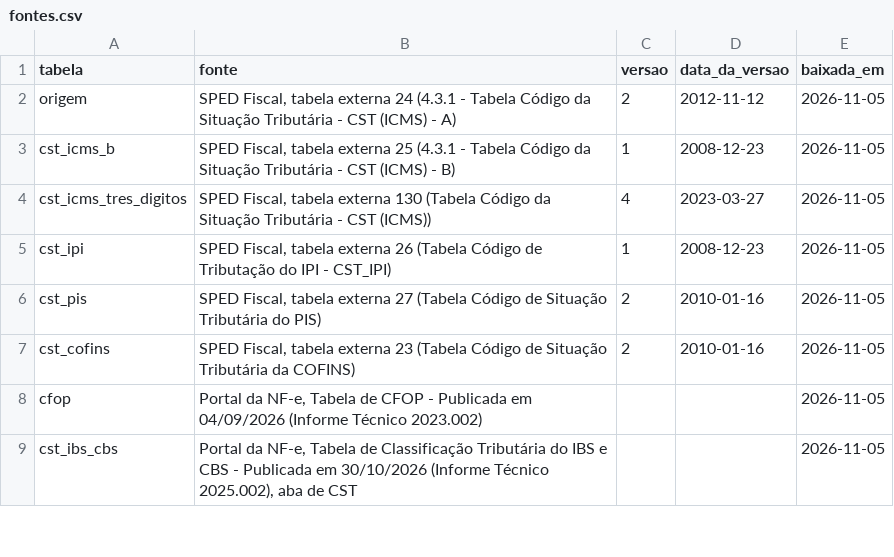
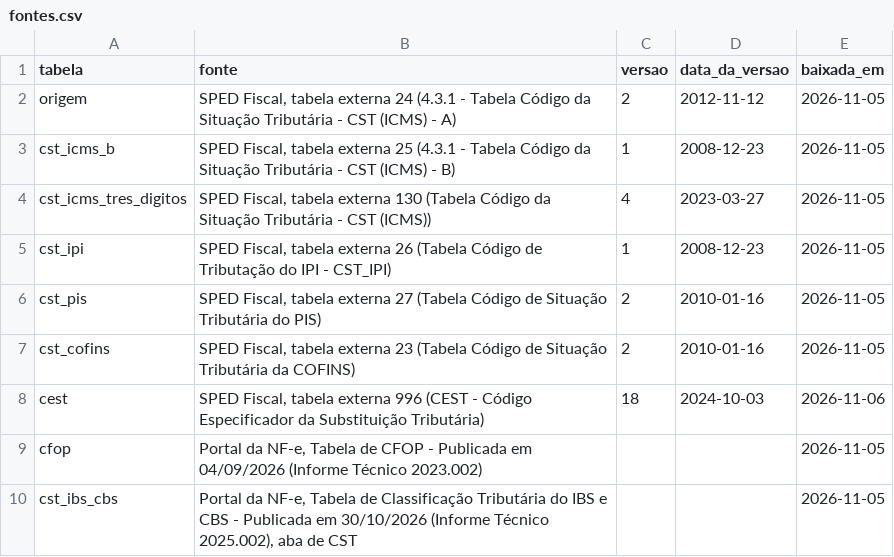
Before and after one commit to biuspoly/RNFe, a CSV file: inst/extdata/tabelas/fontes.csv, drawn as a sheet; only a part is shown.

Commit message:
tabelas: o CEST pela tabela 996 do SPED, e a revisao final da NFS-e de prefeitura
O CEST (antes adiado): tabela_fiscal("cest") pela tabela externa 996 do SPED (versao 18, 03/10/2024), com a
vigencia de cada codigo, e cest_descricao ao lado do CEST de cada item do nfe_ler(). Descricoes ate 31/08/2023;
depois o SPED so manda conferir o Convenio ICMS 142/18, e e esse o texto que vem.

Revisao independente do leitor de prefeitura, cada achado conferido no schema ou no manual:
- cancelamento da ABRASF pela presenca do NfseCancelamento no CompNfse, com a data onde estiver;
- substituida antes de cancelada quando o CompNfse traz os dois;
- datas so no formato ISO, e a competencia em AAAAMM (Modelo Conceitual 1.00) vira o dia 1o; outro formato fica
  NA em vez de parar a leitura;
- CodigoServico de Sao Paulo em codigo_tributacao_municipio; item_lista_servico (LC 116) so da ABRASF;
- incentivador_cultural (ABRASF 1.00) e incentivo_fiscal (ABRASF 2) separados;
- ISS retido de Sao Paulo com 0 e 1 (xs:boolean); opcao pelo Simples pelo schema TiposNFe_v02 (o 6, DAMSP);
- municipio da prestacao tambem pelo cLocPrestacao; a Assinatura de Sao Paulo fora dos campos;
- aliquota_percentual nas ABRASF 2.02, 2.03 e 2.04 (os tres manuais dizem percentual) e NA nas outras;
- a mensagem de quem le uma NF-e com outro leitor nao diz mais "sem o infNFe";
- documentacao do CEST (cest_descricao no nfe_ler e a versao certa em tabela_fiscal).

Acervo de novo: 1.921 NFS-e em 23,5 s; contra o Fiscal, tudo igual menos uma nota substituida (o Fiscal da como
cancelada). (usuario: 'ja va fazendo logo tudo e so fale quando finalizar e tiver tudo ok')

```diff
--- a/inst/extdata/tabelas/fontes.csv
+++ b/inst/extdata/tabelas/fontes.csv
@@ -7,2 +7,3 @@
 "cst_cofins","SPED Fiscal, tabela externa 23 (Tabela Código de Situação Tributária da COFINS)","2","2010-01-16","2026-11-05"
+"cest","SPED Fiscal, tabela externa 996 (CEST - Código Especificador da Substituição Tributária)","18","2024-10-03","2026-11-06"
 "cfop","Portal da NF-e, Tabela de CFOP - Publicada em 04/09/2026 (Informe Técnico 2023.002)",,,"2026-11-05"
```
Also changed, not shown: inst/extdata/tabelas/conferencia.csv, 15 other files.
